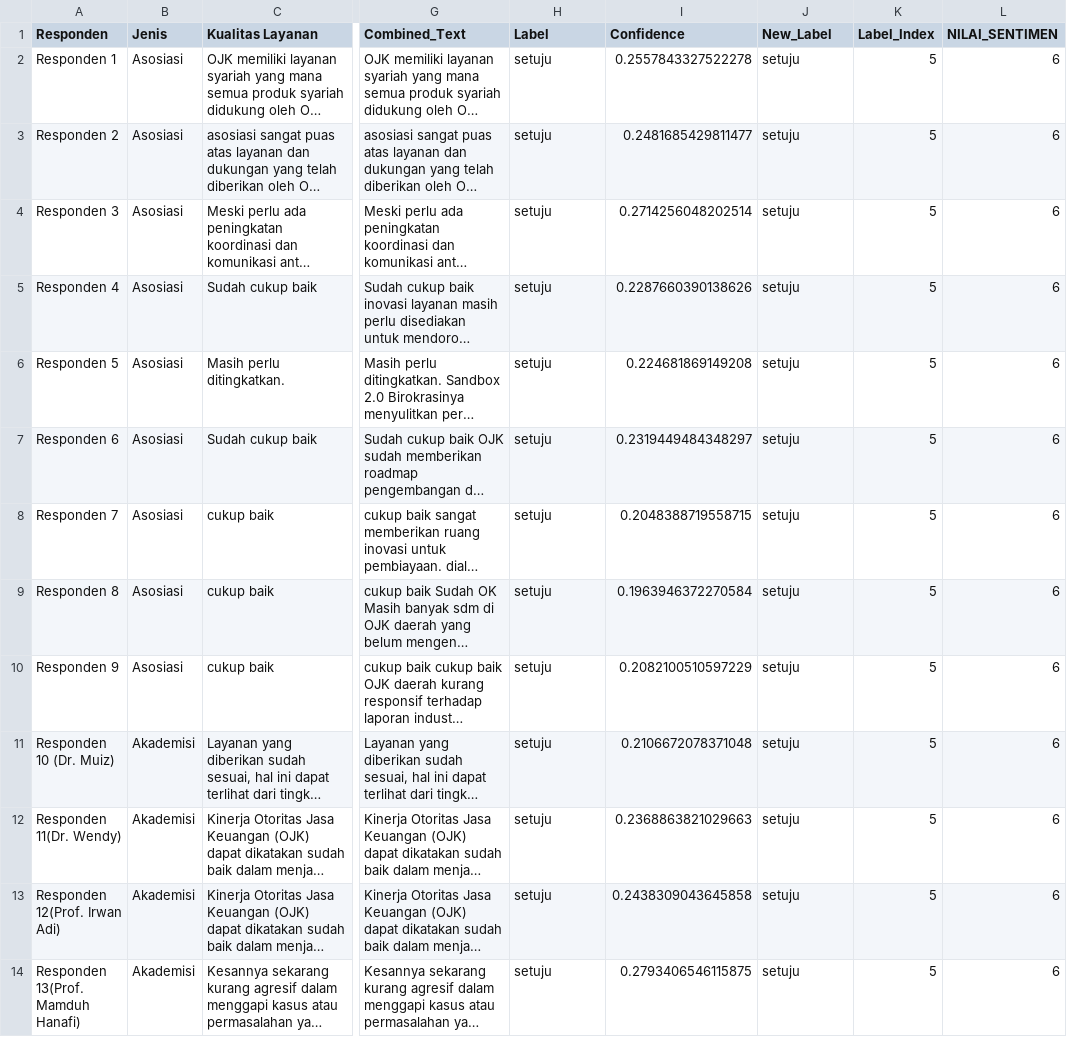
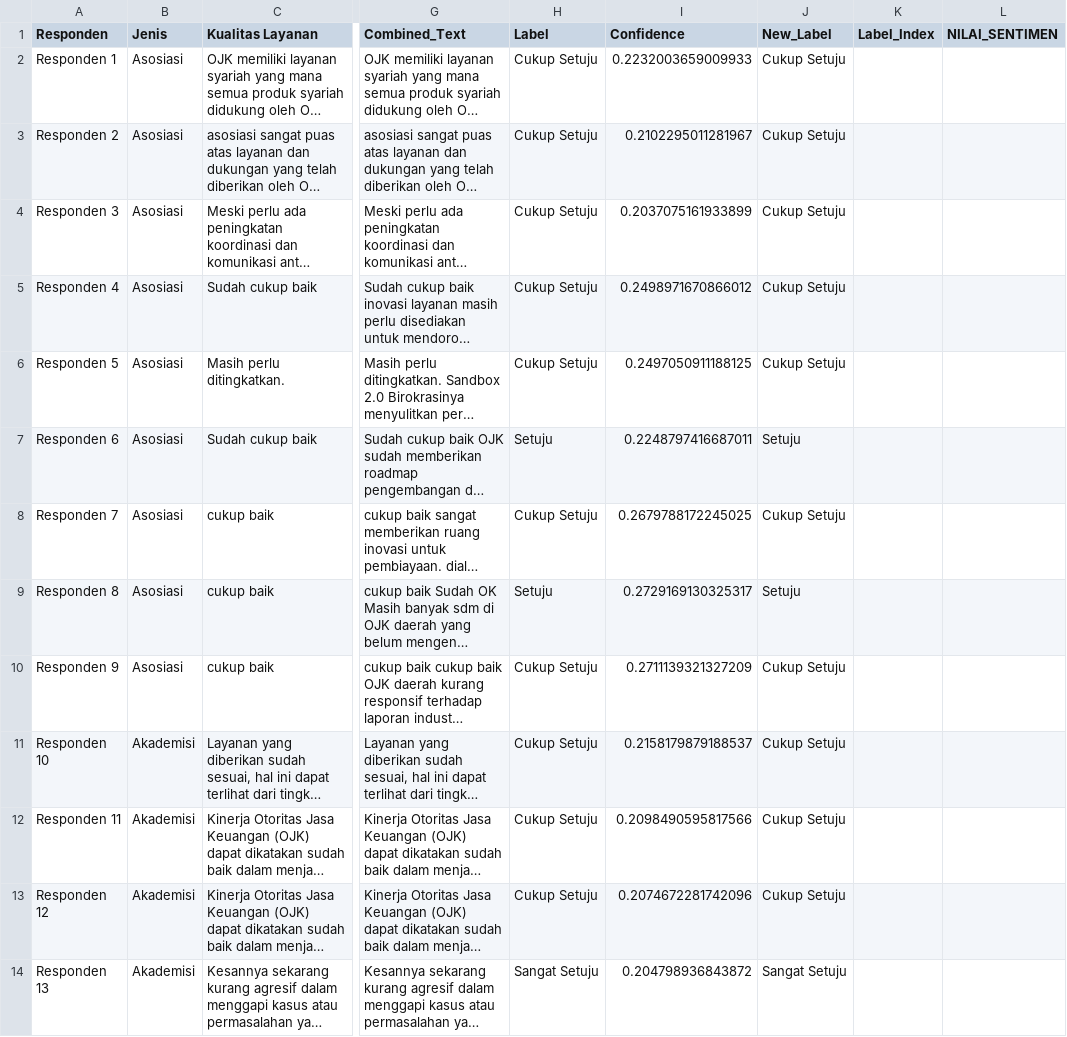
Before and after one commit to SyafiqMSI/sentiment-analysis-ojk, a CSV file: data/hasil/main_data_idi.csv, drawn as a sheet; only a part is shown, gaps mark what is left out; long unchanged cells end in …; the diff names each change by its address in the sheet, - before the commit and + after, or states it on an @@ line.

```diff
--- a/data/hasil/main_data_idi.csv
+++ b/data/hasil/main_data_idi.csv
-H2:H6 (Label): setuju
+H2:H6 (Label): Cukup Setuju
-I2 (Confidence): 0.2557843327522278
+I2 (Confidence): 0.2232003659009933
-J2:J6 (New_Label): setuju
+J2:J6 (New_Label): Cukup Setuju
-K2:K14 (Label_Index): 5
+K2:K14 (Label_Index): (empty)
-L2:L14 (NILAI_SENTIMEN): 6
+L2:L14 (NILAI_SENTIMEN): (empty)
-I3 (Confidence): 0.2481685429811477
+I3 (Confidence): 0.2102295011281967
-I4 (Confidence): 0.2714256048202514
+I4 (Confidence): 0.2037075161933899
-I5 (Confidence): 0.2287660390138626
+I5 (Confidence): 0.2498971670866012
-I6 (Confidence): 0.224681869149208
+I6 (Confidence): 0.2497050911188125
-H7 (Label): setuju
+H7 (Label): Setuju
-I7 (Confidence): 0.2319449484348297
+I7 (Confidence): 0.2248797416687011
-J7 (New_Label): setuju
+J7 (New_Label): Setuju
-H8 (Label): setuju
+H8 (Label): Cukup Setuju
-I8 (Confidence): 0.2048388719558715
+I8 (Confidence): 0.2679788172245025
-J8 (New_Label): setuju
+J8 (New_Label): Cukup Setuju
-H9 (Label): setuju
+H9 (Label): Setuju
-I9 (Confidence): 0.1963946372270584
+I9 (Confidence): 0.2729169130325317
-J9 (New_Label): setuju
+J9 (New_Label): Setuju
-H10:H13 (Label): setuju
+H10:H13 (Label): Cukup Setuju
-I10 (Confidence): 0.2082100510597229
+I10 (Confidence): 0.2711139321327209
-J10:J13 (New_Label): setuju
+J10:J13 (New_Label): Cukup Setuju
-A11 (Responden): Responden 10 (Dr. Muiz)
+A11 (Responden): Responden 10
-I11 (Confidence): 0.2106672078371048
+I11 (Confidence): 0.2158179879188537
-A12 (Responden): Responden 11(Dr. Wendy)
+A12 (Responden): Responden 11
-I12 (Confidence): 0.2368863821029663
+I12 (Confidence): 0.2098490595817566
-A13 (Responden): Responden 12(Prof. Irwan Adi)
+A13 (Responden): Responden 12
-I13 (Confidence): 0.2438309043645858
+I13 (Confidence): 0.2074672281742096
-A14 (Responden): Responden 13(Prof. Mamduh Hanafi)
+A14 (Responden): Responden 13
-H14 (Label): setuju
+H14 (Label): Sangat Setuju
-I14 (Confidence): 0.2793406546115875
+I14 (Confidence): 0.204798936843872
-J14 (New_Label): setuju
+J14 (New_Label): Sangat Setuju
```
Also changed, not shown: 2 other files.
